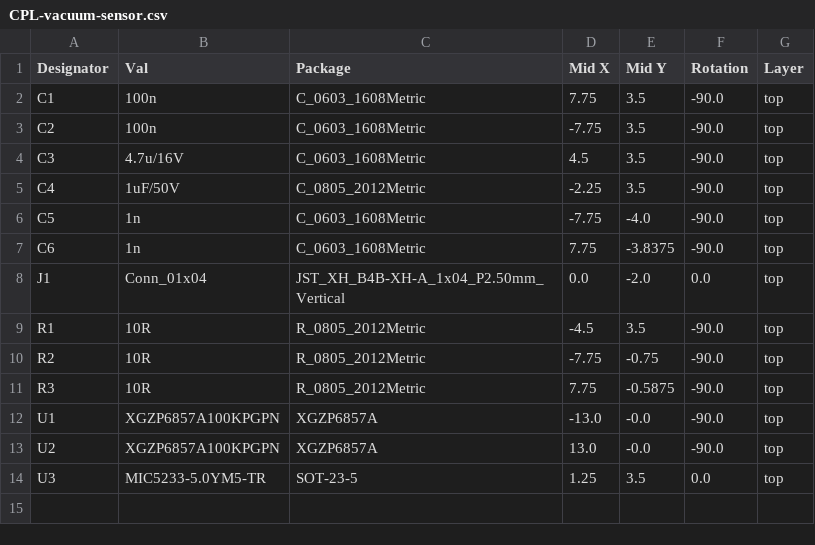
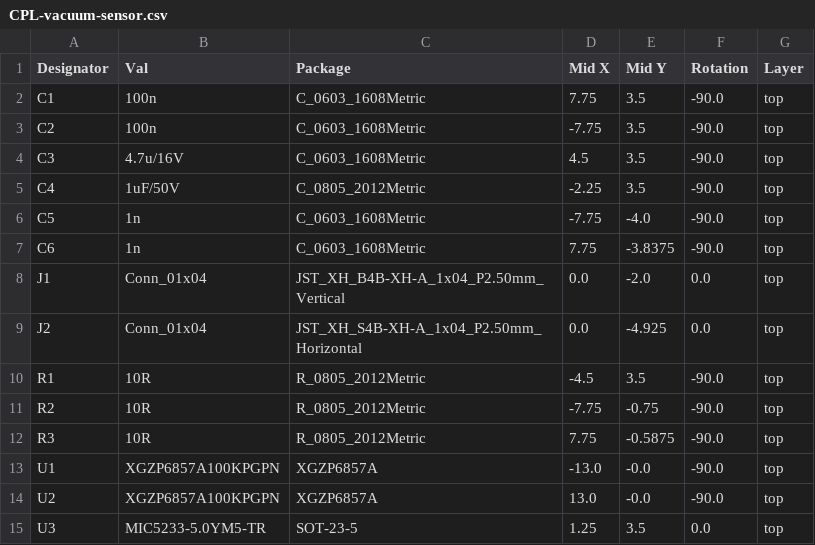
Before and after one commit to skuep/pick-placer, a CSV file: kicad/vacuum-sensor/jlcpcb/production_files/CPL-vacuum-sensor.csv, drawn as a sheet.

```diff
--- a/kicad/vacuum-sensor/jlcpcb/production_files/CPL-vacuum-sensor.csv
+++ b/kicad/vacuum-sensor/jlcpcb/production_files/CPL-vacuum-sensor.csv
@@ -8,2 +8,3 @@ C6,1n,C_0603_1608Metric,7.75,-3.8375,-90.0,top
 J1,Conn_01x04,JST_XH_B4B-XH-A_1x04_P2.50mm_Vertical,0.0,-2.0,0.0,top
+J2,Conn_01x04,JST_XH_S4B-XH-A_1x04_P2.50mm_Horizontal,0.0,-4.925,0.0,top
 R1,10R,R_0805_2012Metric,-4.5,3.5,-90.0,top
```
Also changed, not shown: kicad/vacuum-sensor/jlcpcb/production_files/BOM-vacuum-sensor.csv, 4 other files.
